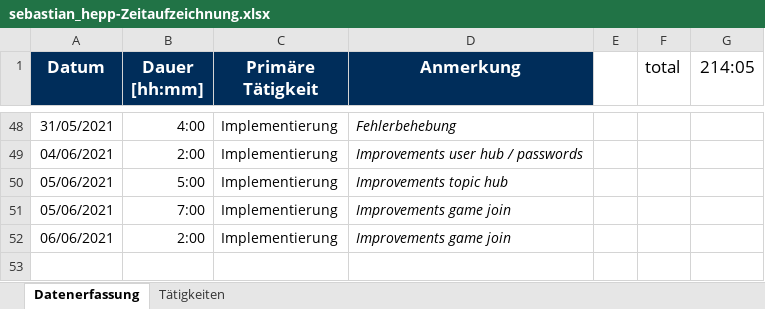
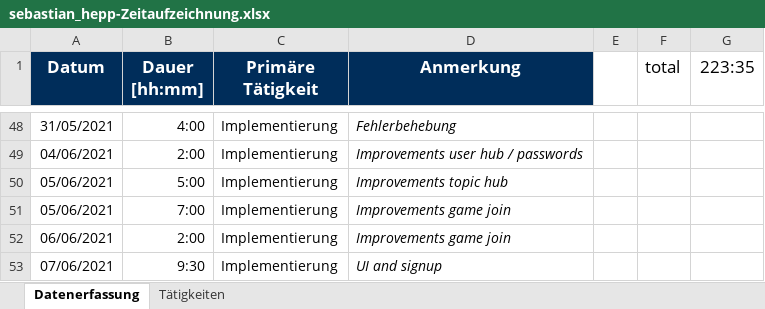
Before and after one commit to merasz/softwareEngineeringProject, an Excel workbook: documents/zeitaufzeichnung/sebastian_hepp-Zeitaufzeichnung.xlsx, sheet Datenerfassung, drawn as a sheet; only a part is shown, gaps mark what is left out; values as stored, in another font and other column widths than the file's, no borders; the diff names each change by its address in the sheet, - before the commit and + after, or states it on an @@ line.

```diff
--- a/documents/zeitaufzeichnung/sebastian_hepp-Zeitaufzeichnung.xlsx (sheet Datenerfassung)
+++ b/documents/zeitaufzeichnung/sebastian_hepp-Zeitaufzeichnung.xlsx (sheet Datenerfassung)
-G1: 214:05
+G1: 223:35
+row 53: 07/06/2021 | 9:30 | Implementierung | UI and signup
```
Also changed, not shown: 24 other files.
